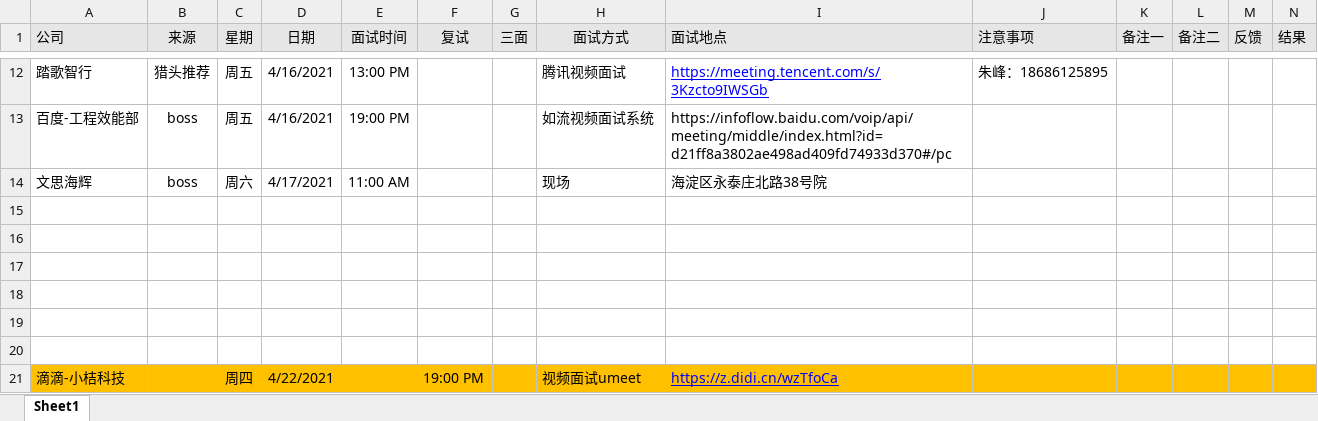
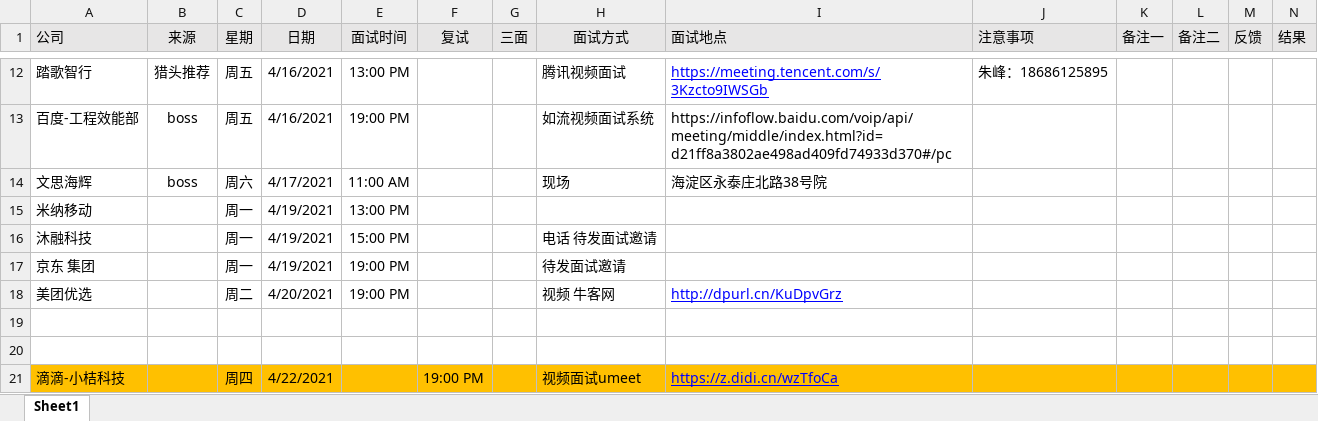
Before and after one commit to liuTingt/Java-, an Excel workbook: 时间安排.xlsx, sheet Sheet1, drawn as a sheet; only a part is shown, gaps mark what is left out; values as stored, in another font and other column widths than the file's, no borders; the diff names each change by its address in the sheet, - before the commit and + after, or states it on an @@ line.

```diff
--- a/时间安排.xlsx (sheet Sheet1)
+++ b/时间安排.xlsx (sheet Sheet1)
-row 15: (empty)
+row 15: 米纳移动 |  | 周一 | 4/19/2021 | 13:00 PM
-row 16: (empty)
+row 16: 沐融科技 |  | 周一 | 4/19/2021 | 15:00 PM |  |  | 电话 待发面试邀请
-row 17: (empty)
+row 17: 京东 集团 |  | 周一 | 4/19/2021 | 19:00 PM |  |  | 待发面试邀请
-row 18: (empty)
+row 18: 美团优选 |  | 周二 | 4/20/2021 | 19:00 PM |  |  | 视频 牛客网 | http://dpurl.cn/KuDpvGrz
```
Also changed, not shown: 1 other file.
